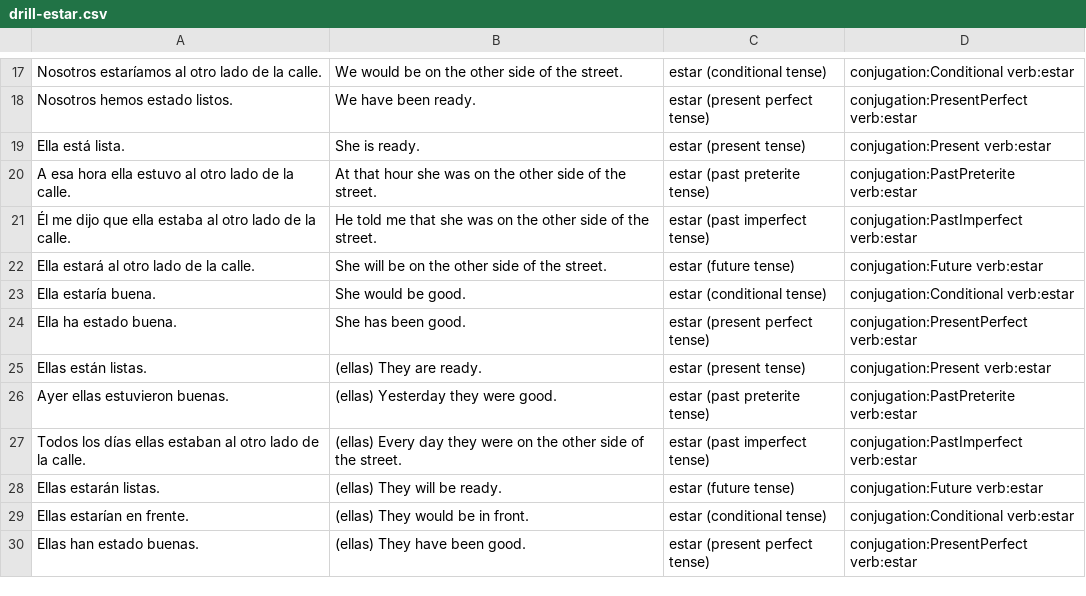
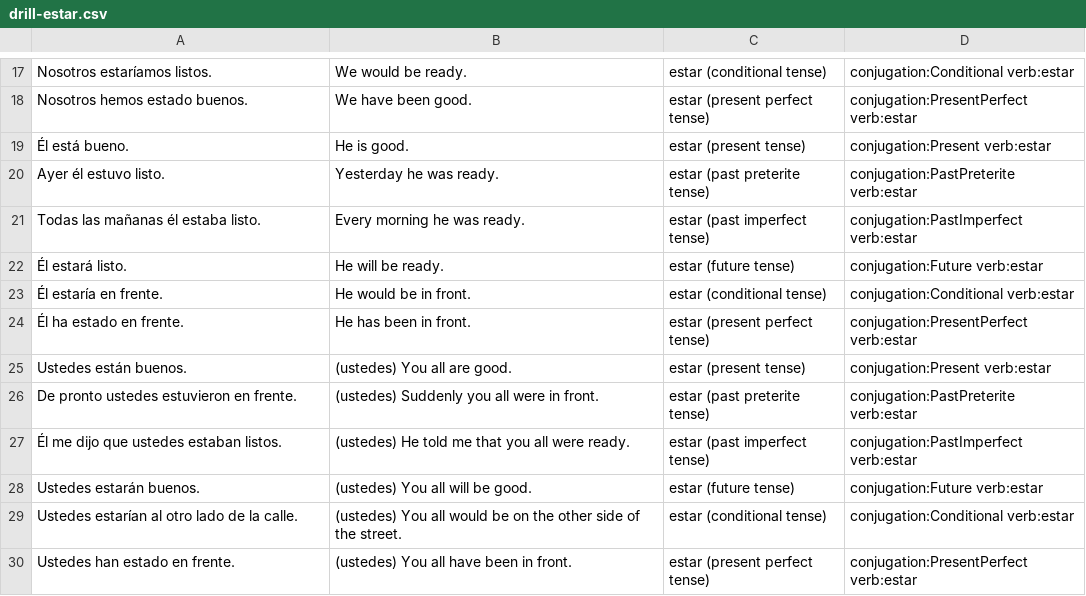
Before and after one commit to fschwiet/hayerror, a CSV file: output/drill-estar.csv, drawn as a sheet; only a part is shown, gaps mark what is left out; the diff covers the shown part only; the diff names each change by its address in the sheet, - before the commit and + after, or states it on an @@ line.

```diff
--- a/output/drill-estar.csv
+++ b/output/drill-estar.csv
-A17: Nosotros estaríamos al otro lado de la calle.
+A17: Nosotros estaríamos listos.
-B17: We would be on the other side of the street.
+B17: We would be ready.
-A18: Nosotros hemos estado listos.
+A18: Nosotros hemos estado buenos.
-B18: We have been ready.
+B18: We have been good.
-A19: Ella está lista.
+A19: Él está bueno.
-B19: She is ready.
+B19: He is good.
-A20: A esa hora ella estuvo al otro lado de la calle.
+A20: Ayer él estuvo listo.
-B20: At that hour she was on the other side of the street.
+B20: Yesterday he was ready.
-A21: Él me dijo que ella estaba al otro lado de la calle.
+A21: Todas las mañanas él estaba listo.
-B21: He told me that she was on the other side of the street.
+B21: Every morning he was ready.
-A22: Ella estará al otro lado de la calle.
+A22: Él estará listo.
-B22: She will be on the other side of the street.
+B22: He will be ready.
-A23: Ella estaría buena.
+A23: Él estaría en frente.
-B23: She would be good.
+B23: He would be in front.
-A24: Ella ha estado buena.
+A24: Él ha estado en frente.
-B24: She has been good.
+B24: He has been in front.
-A25: Ellas están listas.
+A25: Ustedes están buenos.
-B25: (ellas) They are ready.
+B25: (ustedes) You all are good.
-A26: Ayer ellas estuvieron buenas.
+A26: De pronto ustedes estuvieron en frente.
-B26: (ellas) Yesterday they were good.
+B26: (ustedes) Suddenly you all were in front.
-A27: Todos los días ellas estaban al otro lado de la calle.
+A27: Él me dijo que ustedes estaban listos.
-B27: (ellas) Every day they were on the other side of the street.
+B27: (ustedes) He told me that you all were ready.
-A28: Ellas estarán listas.
+A28: Ustedes estarán buenos.
-B28: (ellas) They will be ready.
+B28: (ustedes) You all will be good.
-A29: Ellas estarían en frente.
+A29: Ustedes estarían al otro lado de la calle.
-B29: (ellas) They would be in front.
+B29: (ustedes) You all would be on the other side of the street.
-A30: Ellas han estado buenas.
+A30: Ustedes han estado en frente.
-B30: (ellas) They have been good.
+B30: (ustedes) You all have been in front.
```
Also changed, not shown: 32 edited cells elsewhere in this file, output/drill-ir.csv, output/drill-ser.csv, 1 other file.
